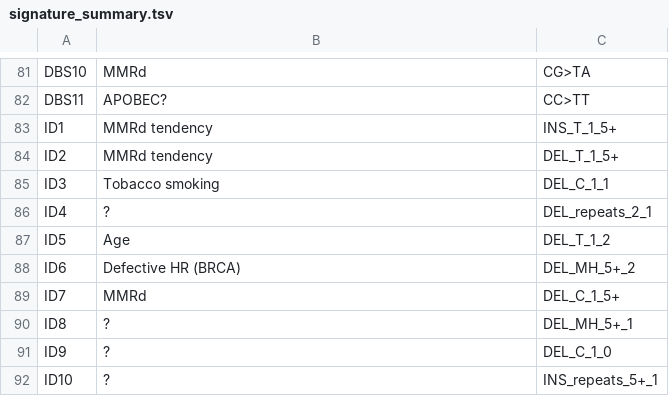
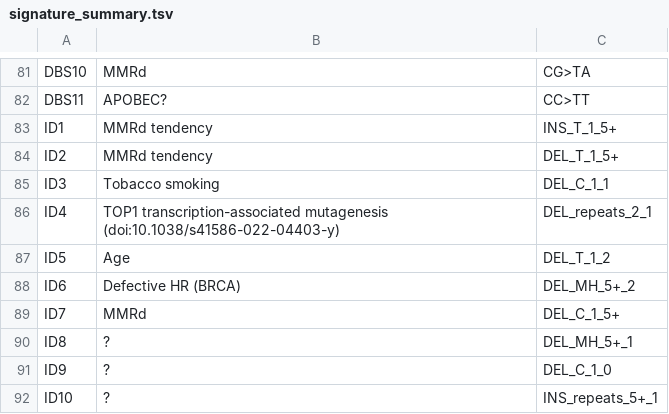
Before and after one commit to supernifty/mutational_signature, a TSV file: data/signature_summary.tsv, drawn as a sheet; only a part is shown, gaps mark what is left out.

Commit message:
ID4

```diff
--- a/data/signature_summary.tsv
+++ b/data/signature_summary.tsv
@@ -85,3 +85,3 @@ ID2	MMRd tendency	DEL_T_1_5+
 ID3	Tobacco smoking	DEL_C_1_1
-ID4	?	DEL_repeats_2_1
+ID4	TOP1 transcription-associated mutagenesis (doi:10.1038/s41586-022-04403-y)	DEL_repeats_2_1
 ID5	Age	DEL_T_1_2
```
